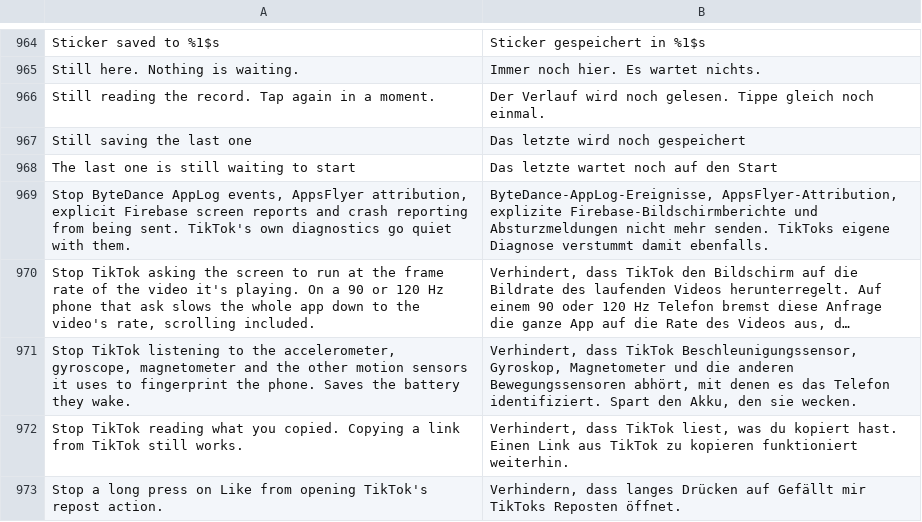
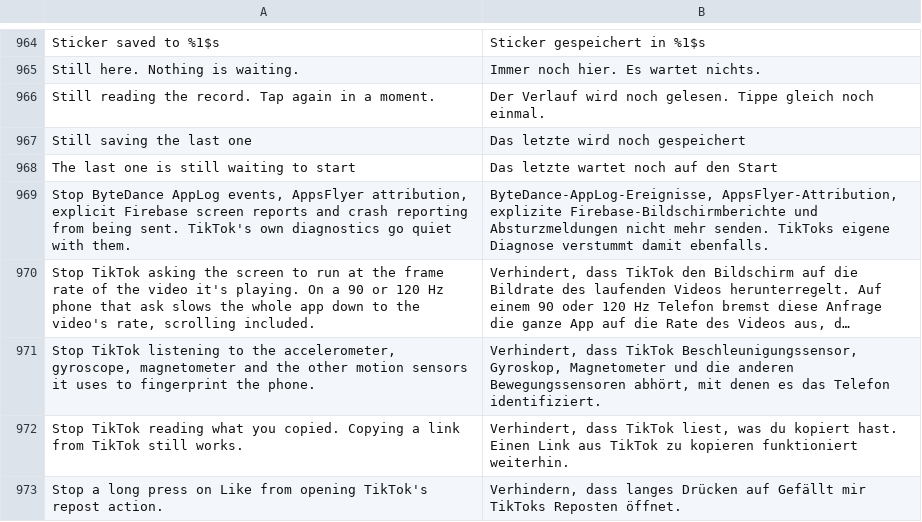
Before and after one commit to BlackGold8282/HushFeed, a TSV file: extensions/tiktok/src/main/l10n/de.tsv, drawn as a sheet; only a part is shown, gaps mark what is left out; long unchanged cells end in …; the diff names each change by its address in the sheet, - before the commit and + after, or states it on an @@ line.

```diff
--- a/extensions/tiktok/src/main/l10n/de.tsv
+++ b/extensions/tiktok/src/main/l10n/de.tsv
-A971: …the phone. Saves the battery they wake.
+A971: …the phone.
-B971: …Telefon identifiziert. Spart den Akku, den sie wecken.
+B971: …Telefon identifiziert.
```
Also changed, not shown: extensions/tiktok/src/main/l10n/en.csv, extensions/tiktok/src/main/l10n/es.tsv, 6 other files.
